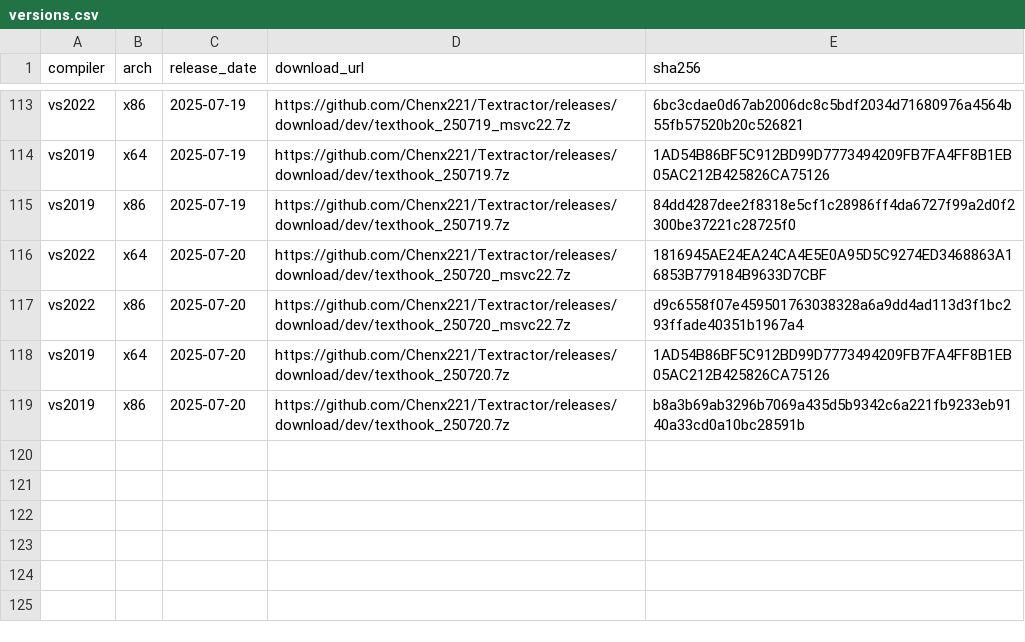
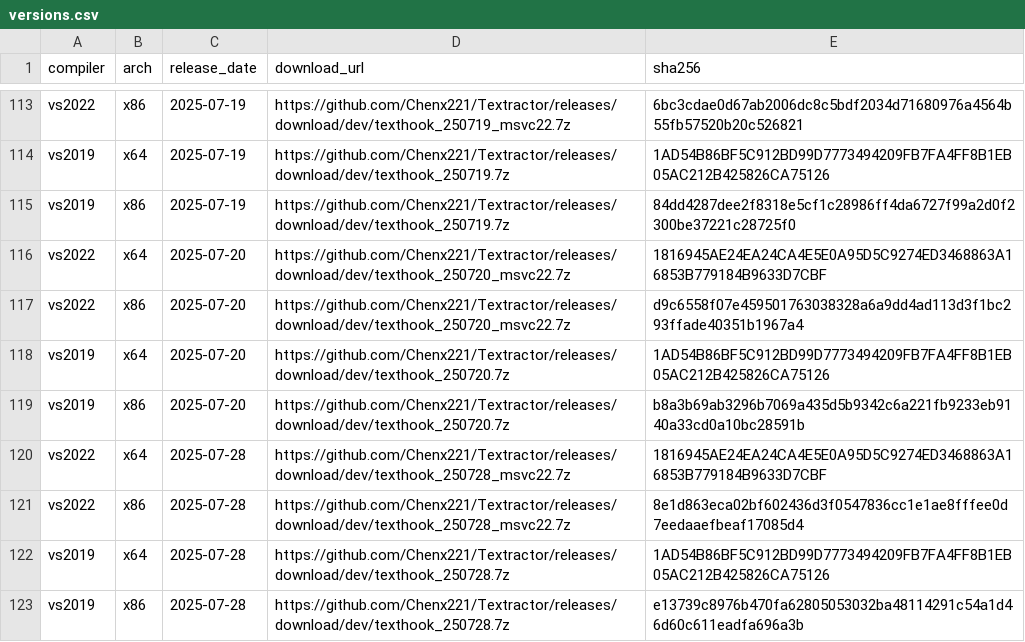
Before and after one commit to Chenx221/API2, a CSV file: data/versions.csv, drawn as a sheet; only a part is shown, gaps mark what is left out; the diff names each change by its address in the sheet, - before the commit and + after, or states it on an @@ line.

Commit message:
update

```diff
--- a/data/versions.csv
+++ b/data/versions.csv
+row 120: vs2022 | x64 | 2025-07-28 | https://github.com/Chenx221/Textractor/releases/download/dev/texthook_250728_msvc22.7z | 1816945AE24EA24CA4E5E0A95D5C9274ED3468863A16853B779184B9633D7CBF
+row 121: vs2022 | x86 | 2025-07-28 | https://github.com/Chenx221/Textractor/releases/download/dev/texthook_250728_msvc22.7z | 8e1d863eca02bf602436d3f0547836cc1e1ae8fffee0d7eedaaefbeaf17085d4
+row 122: vs2019 | x64 | 2025-07-28 | https://github.com/Chenx221/Textractor/releases/download/dev/texthook_250728.7z | 1AD54B86BF5C912BD99D7773494209FB7FA4FF8B1EB05AC212B425826CA75126
+row 123: vs2019 | x86 | 2025-07-28 | https://github.com/Chenx221/Textractor/releases/download/dev/texthook_250728.7z | e13739c8976b470fa62805053032ba48114291c54a1d46d60c611eadfa696a3b
```
